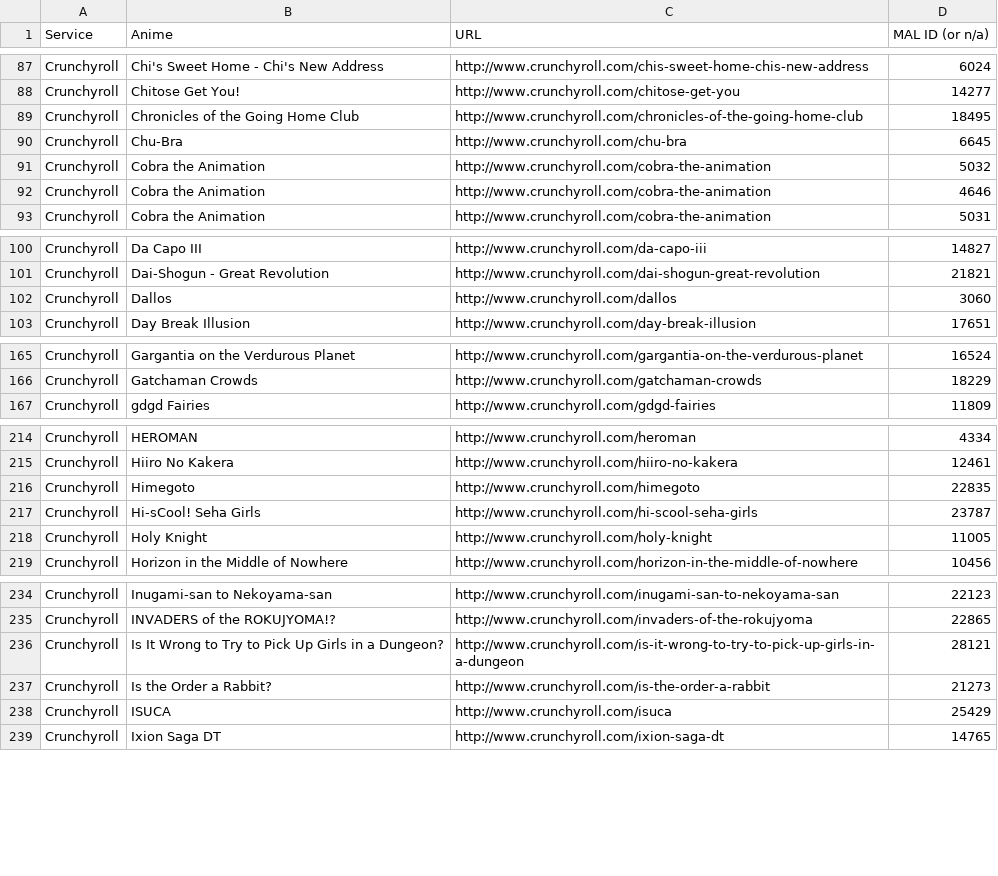
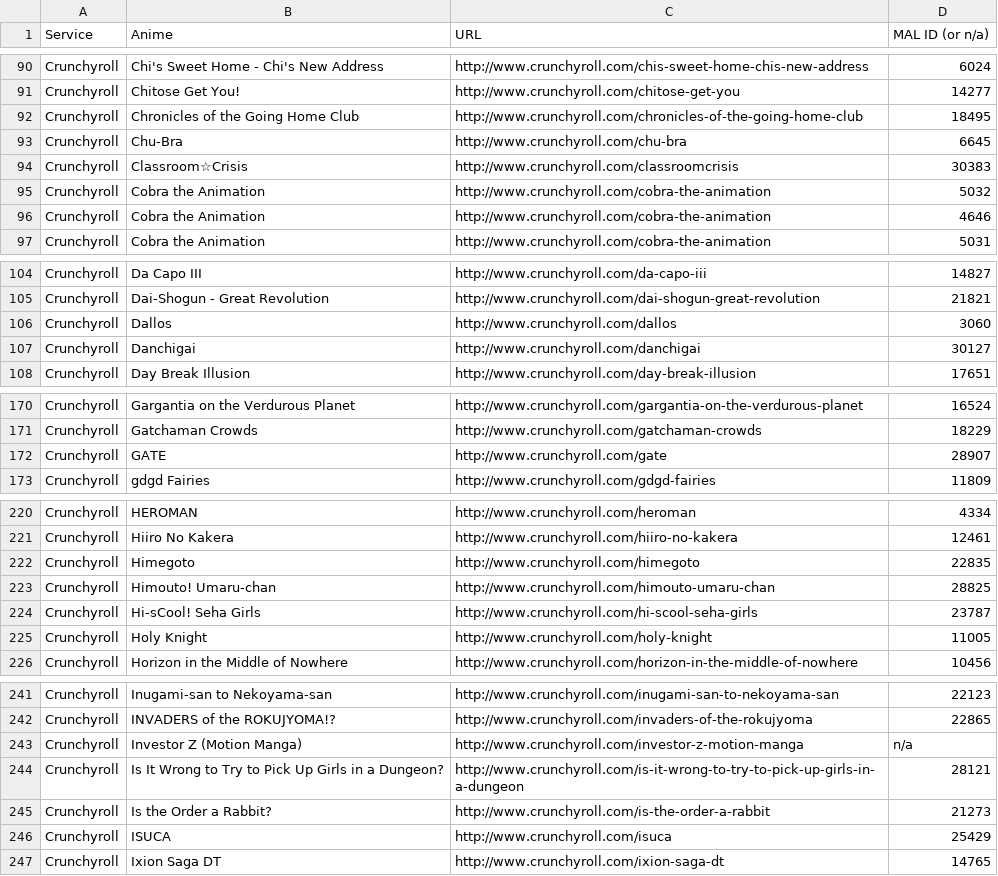
Before and after one commit to LHCGreg/animerecs, a CSV file: AnimeRecs.UpdateStreams/streaming_name_mapping.csv, drawn as a sheet; only a part is shown, gaps mark what is left out; the diff covers the shown part only; the diff names each change by its address in the sheet, - before the commit and + after, or states it on an @@ line.

```diff
--- a/AnimeRecs.UpdateStreams/streaming_name_mapping.csv
+++ b/AnimeRecs.UpdateStreams/streaming_name_mapping.csv
+row 94: Crunchyroll | Classroom☆Crisis | http://www.crunchyroll.com/classroomcrisis | 30383
+row 107: Crunchyroll | Danchigai | http://www.crunchyroll.com/danchigai | 30127
+row 172: Crunchyroll | GATE | http://www.crunchyroll.com/gate | 28907
+row 223: Crunchyroll | Himouto! Umaru-chan | http://www.crunchyroll.com/himouto-umaru-chan | 28825
+row 243: Crunchyroll | Investor Z (Motion Manga) | http://www.crunchyroll.com/investor-z-motion-manga | n/a
```
Also changed, not shown: 37 added rows, 3 removed rows and 1 edited cell elsewhere in this file, 1 other file.
